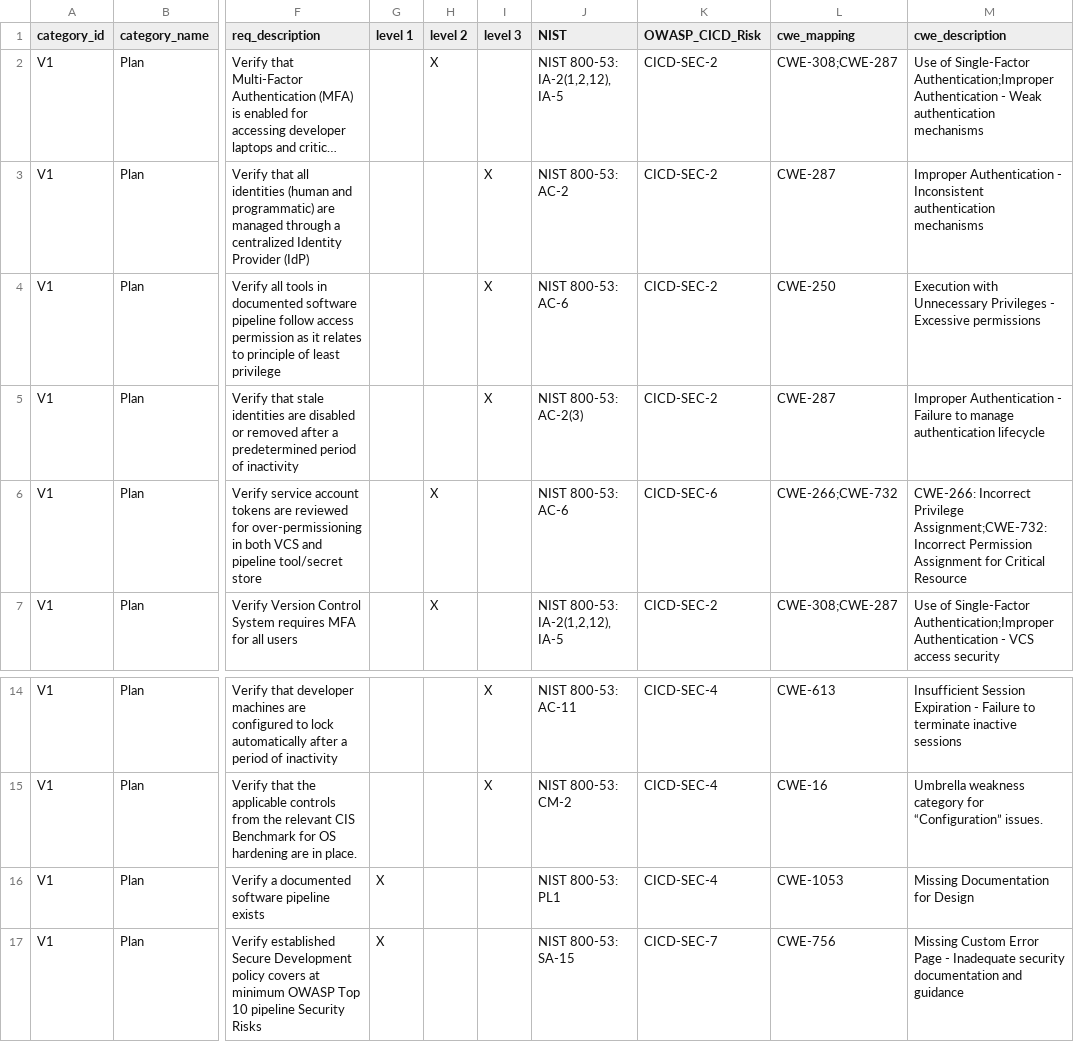
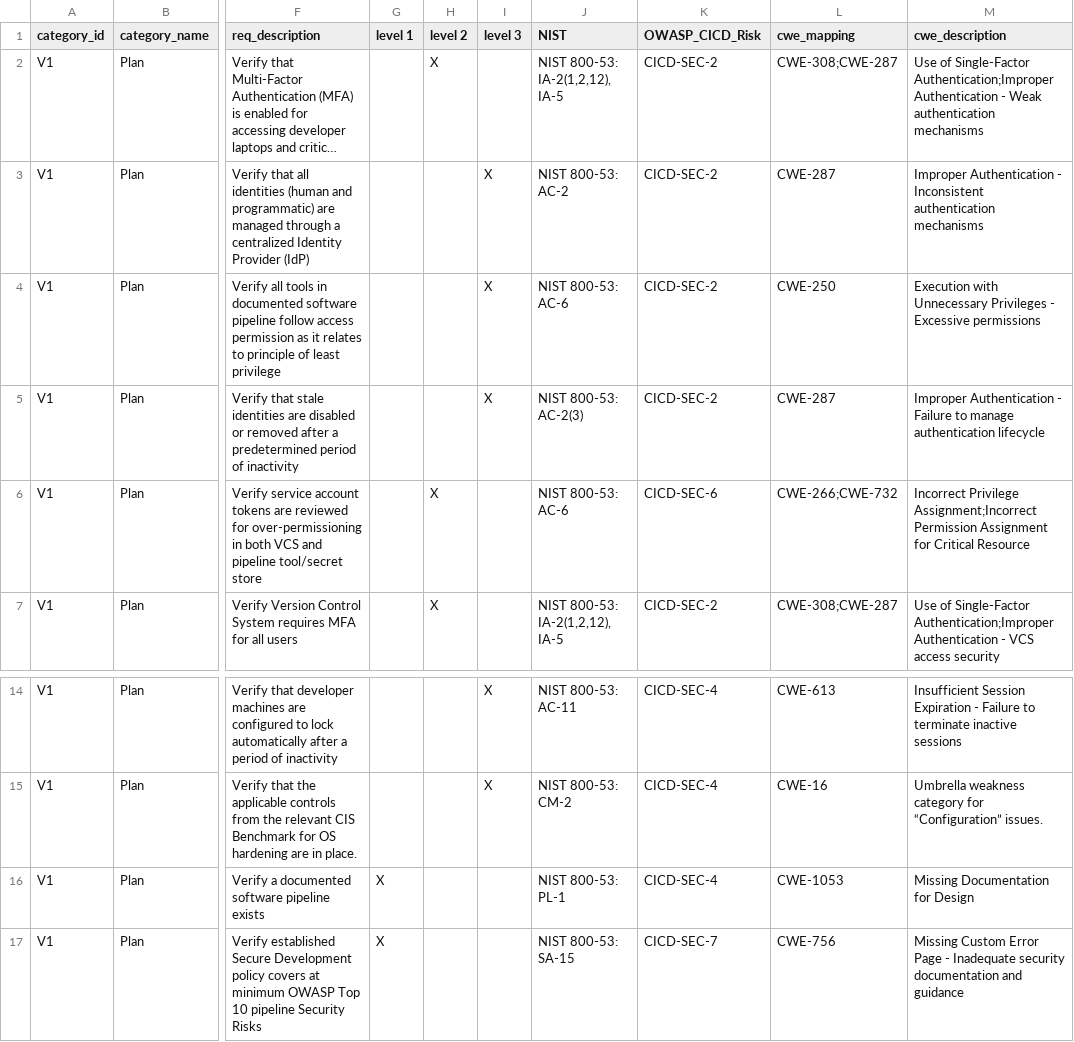
Before and after one commit to eborysko/www-project-spvs, a CSV file: 1.5/OWASP_SPVS_1.0_-en_Requirements.csv, drawn as a sheet; only a part is shown, gaps mark what is left out; long unchanged cells end in …; the diff names each change by its address in the sheet, - before the commit and + after, or states it on an @@ line.

Commit message:
fix: clean V1.1.5 cwe descriptions, V1.3.1 NIST id, V4.3.4 line length
Three CodeRabbit findings on data quality in the migrated baseline:

1. V1.1.5: cwe item descriptions repeated the CWE id prefix
   ('CWE-266: Incorrect Privilege Assignment'). Stripped the prefix
   so each description is the canonical text only ('Incorrect
   Privilege Assignment'). The id field carries the identifier; the
   description carries the human-readable text. This pattern was
   inherited from the original CSV; no other controls had it.

2. V1.3.1: NIST 800-53 id was 'PL1' (non-canonical, missing hyphen).
   Corrected to 'PL-1' so consumers keyed on standard NIST ids match.
   Inherited from the original CSV.

3. V4.3.4: description was a single 251-character line, triggering
   yamllint's line-length warning (max 200). Wrapped to four shorter
   lines under the existing |- block scalar — exact wording preserved,
   description text in the regenerated CSV unchanged (multi-line block
   scalar collapses to one line via description.strip().replace('\n', ' ')
   in the CSV renderer).

Regenerated CSV reflects fixes 1 and 2; V4.3.4 row is unchanged in CSV.
yamllint now reports zero warnings against controls/baseline/.

```diff
--- a/1.5/OWASP_SPVS_1.0_-en_Requirements.csv
+++ b/1.5/OWASP_SPVS_1.0_-en_Requirements.csv
-M6 (cwe_description): CWE-266: Incorrect Privilege Assignment;CWE-732: Incorrect Permission Assignment…
+M6 (cwe_description): Incorrect Privilege Assignment;Incorrect Permission Assignment…
-J16 (NIST): NIST 800-53: PL1
+J16 (NIST): NIST 800-53: PL-1
```
Also changed, not shown: 3 other files.
